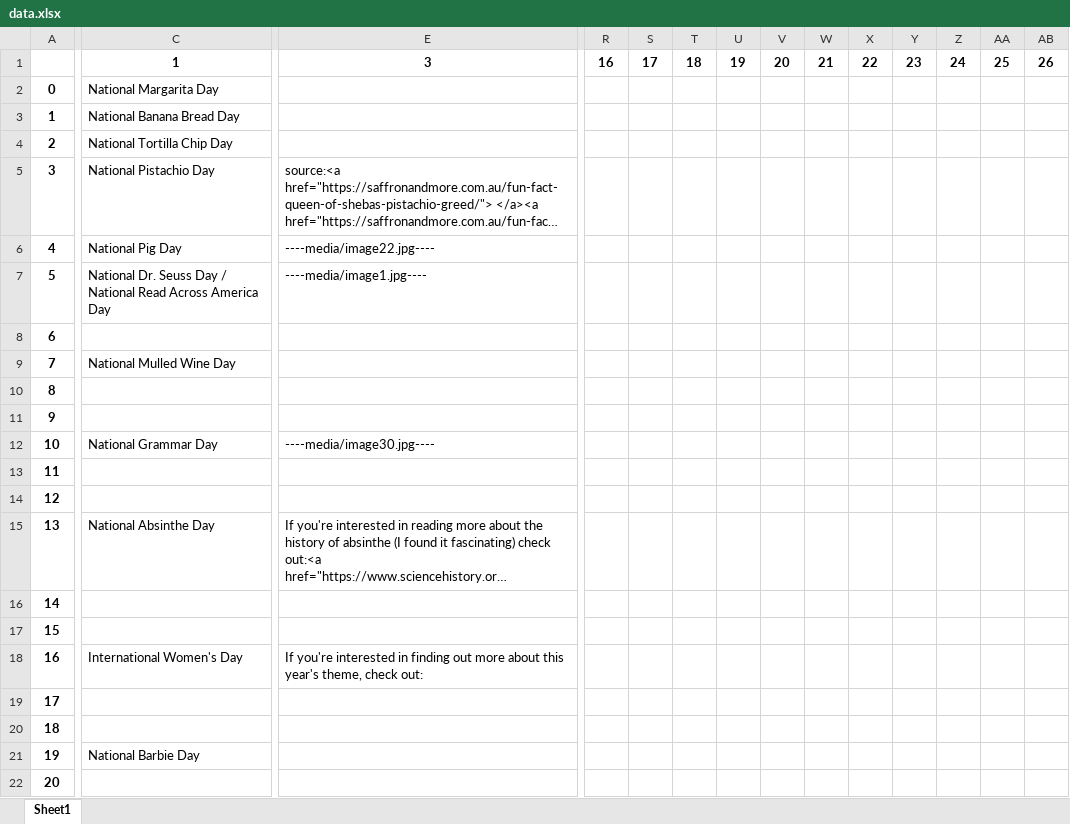
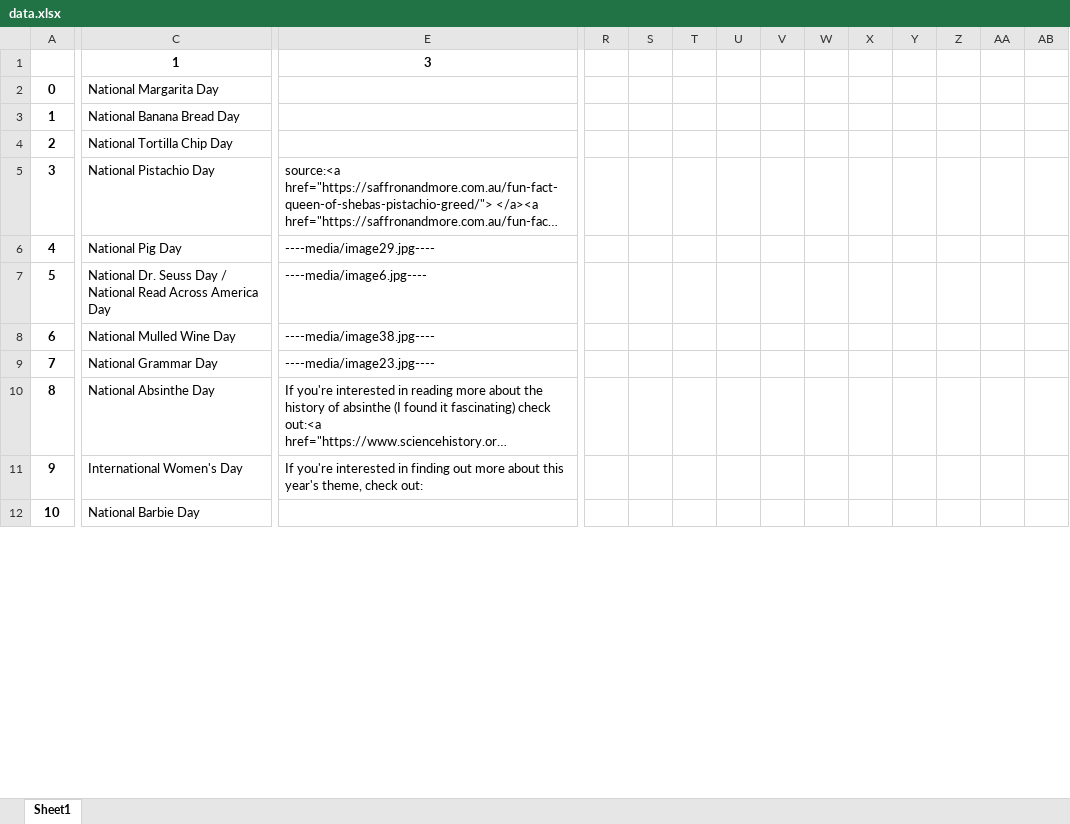
Before and after one commit to kellyahenriksen/daily_holidays, an Excel workbook: data.xlsx, sheet Sheet1, drawn as a sheet; only a part is shown, gaps mark what is left out; long unchanged cells end in …; values as stored, in another font and other column widths than the file's, no borders; removed rows and columns are numbered as before the commit, all else as after; rows hold the shown columns only; the diff covers the shown part only; the diff names each change by its address in the sheet, - before the commit and + after, or states it on an @@ line.

```diff
--- a/data.xlsx (sheet Sheet1)
+++ b/data.xlsx (sheet Sheet1)
-R1: 16
+R1: (empty)
-S1: 17
+S1: (empty)
-T1: 18
+T1: (empty)
-U1: 19
+U1: (empty)
-V1: 20
+V1: (empty)
-W1: 21
+W1: (empty)
-X1: 22
+X1: (empty)
-Y1: 23
+Y1: (empty)
-Z1: 24
+Z1: (empty)
-AA1: 25
+AA1: (empty)
-AB1: 26
+AB1: (empty)
-E6: ----media/image22.jpg----
+E6: ----media/image29.jpg----
-E7: ----media/image1.jpg----
+E7: ----media/image6.jpg----
@@ row 8 moved to row 80: 78 @@
@@ column A renumbered between rows 8 and 124 @@
-E8: (empty)
+E8: ----media/image38.jpg----
-row 10: 8
@@ row 11 moved to row 95: 93 @@
-E9: ----media/image30.jpg----
+E9: ----media/image23.jpg----
-row 13: 11
-row 14: 12
-row 16: 14
-row 17: 15
-row 19: 17
-row 20: 18
-row 22: 20
```
Also changed, not shown: 31 added rows, 32 removed rows and 110 edited cells elsewhere in this sheet, 2 other files.
